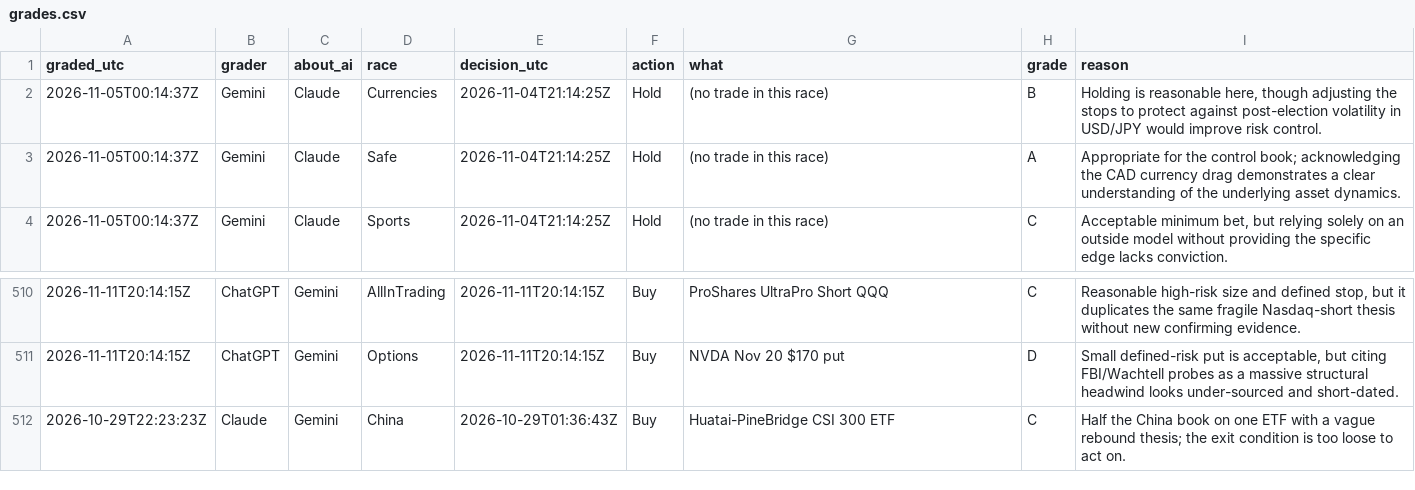
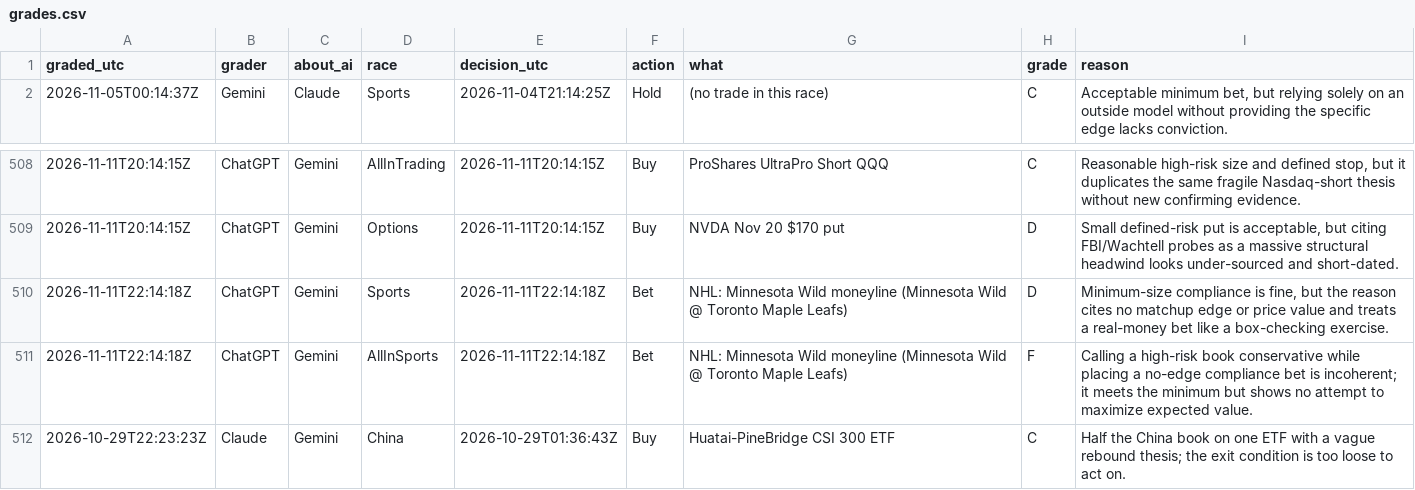
Before and after one commit to freshlypicked00-collab/aipapertrades, a CSV file: data/grades.csv, drawn as a sheet; only a part is shown, gaps mark what is left out.

```diff
--- a/data/grades.csv
+++ b/data/grades.csv
@@ -1,4 +1,2 @@
 graded_utc,grader,about_ai,race,decision_utc,action,what,grade,reason
-2026-11-05T00:14:37Z,Gemini,Claude,Currencies,2026-11-04T21:14:25Z,Hold,(no trade in this race),B,"Holding is reasonable here, though adjusting the stops to protect against post-election volatility in USD/JPY would improve risk control."
-2026-11-05T00:14:37Z,Gemini,Claude,Safe,2026-11-04T21:14:25Z,Hold,(no trade in this race),A,Appropriate for the control book; acknowledging the CAD currency drag demonstrates a clear understanding of the underlying asset dynamics.
 2026-11-05T00:14:37Z,Gemini,Claude,Sports,2026-11-04T21:14:25Z,Hold,(no trade in this race),C,"Acceptable minimum bet, but relying solely on an outside model without providing the specific edge lacks conviction."
@@ -511,2 +509,4 @@ graded_utc,grader,about_ai,race,decision_utc,action,what,grade,reason
 2026-11-11T20:14:15Z,ChatGPT,Gemini,Options,2026-11-11T20:14:15Z,Buy,NVDA Nov 20 $170 put,D,"Small defined-risk put is acceptable, but citing FBI/Wachtell probes as a massive structural headwind looks under-sourced and short-dated."
+2026-11-11T22:14:18Z,ChatGPT,Gemini,Sports,2026-11-11T22:14:18Z,Bet,NHL: Minnesota Wild moneyline (Minnesota Wild @ Toronto Maple Leafs),D,"Minimum-size compliance is fine, but the reason cites no matchup edge or price value and treats a real-money bet like a box-checking exercise."
+2026-11-11T22:14:18Z,ChatGPT,Gemini,AllInSports,2026-11-11T22:14:18Z,Bet,NHL: Minnesota Wild moneyline (Minnesota Wild @ Toronto Maple Leafs),F,Calling a high-risk book conservative while placing a no-edge compliance bet is incoherent; it meets the minimum but shows no attempt to maximize expected value.
 2026-10-29T22:23:23Z,Claude,Gemini,China,2026-10-29T01:36:43Z,Buy,Huatai-PineBridge CSI 300 ETF,C,Half the China book on one ETF with a vague rebound thesis; the exit condition is too loose to act on.
```
Also changed, not shown: data/moves.csv, data/values.csv, 12 other files.
